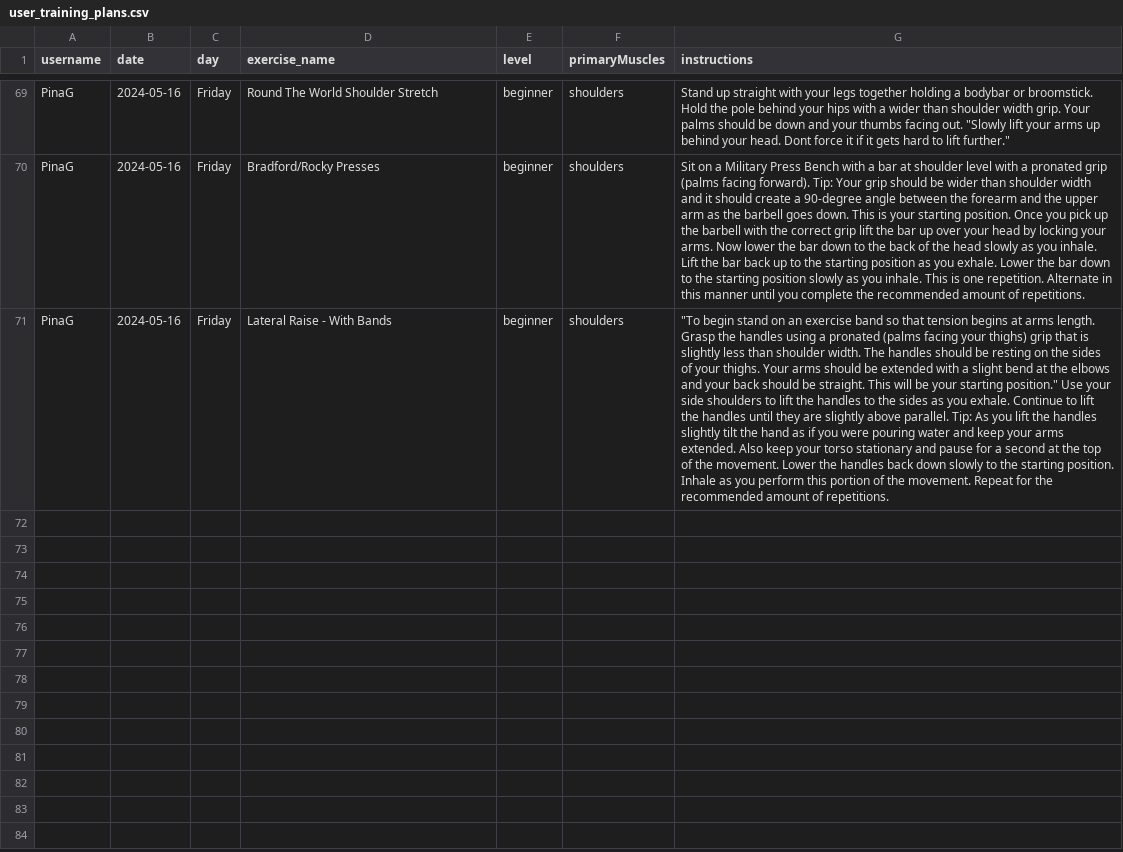
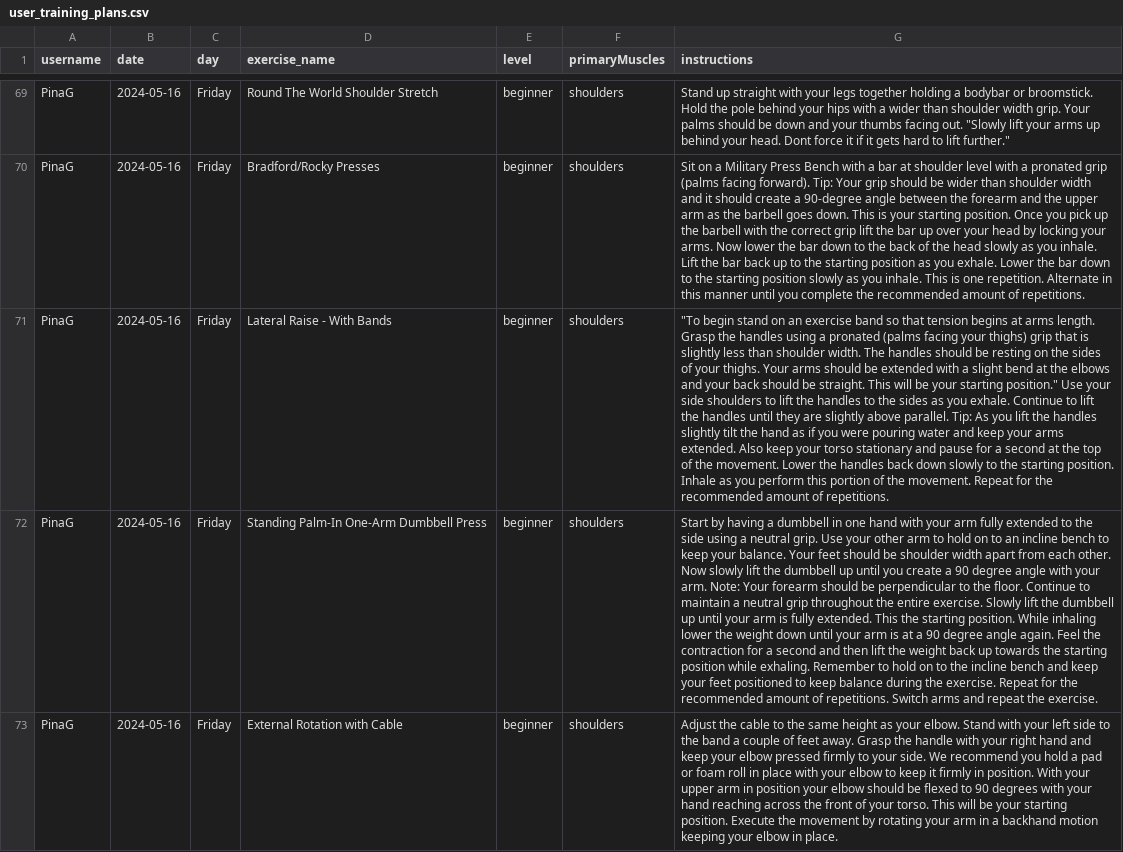
Before and after one commit to PinaGallo/Fit_Through_College_Data, a CSV file: user_training_plans.csv, drawn as a sheet; only a part is shown, gaps mark what is left out; the diff covers the shown part only; the diff names each change by its address in the sheet, - before the commit and + after, or states it on an @@ line.

Commit message:
Updated user training plans

```diff
--- a/user_training_plans.csv
+++ b/user_training_plans.csv
+row 72: PinaG | 2024-05-16 | Friday | Standing Palm-In One-Arm Dumbbell Press | beginner | shoulders | Start by having a dumbbell in one hand with your arm fully extended to the side using a neutral grip. Use your other arm to hold on to an incline bench to keep your balance. Your feet should be shoulder width apart from each other. Now slowly lift the dumbbell up until you create a 90 degree angle with your arm. Note: Your forearm should be perpendicular to the floor. Continue to maintain a neutral grip throughout the entire exercise. Slowly lift the dumbbell up until your arm is fully extended. This the starting position. While inhaling lower the weight down until your arm is at a 90 degree angle again. Feel the contraction for a second and then lift the weight back up towards the starting position while exhaling. Remember to hold on to the incline bench and keep your feet positioned to keep balance during the exercise. Repeat for the recommended amount of repetitions. Switch arms and repeat the exercise.
+row 73: PinaG | 2024-05-16 | Friday | External Rotation with Cable | beginner | shoulders | Adjust the cable to the same height as your elbow. Stand with your left side to the band a couple of feet away. Grasp the handle with your right hand and keep your elbow pressed firmly to your side. We recommend you hold a pad or foam roll in place with your elbow to keep it firmly in position. With your upper arm in position your elbow should be flexed to 90 degrees with your hand reaching across the front of your torso. This will be your starting position. Execute the movement by rotating your arm in a backhand motion keeping your elbow in place.
```
Also changed, not shown: 3 added rows elsewhere in this file.
